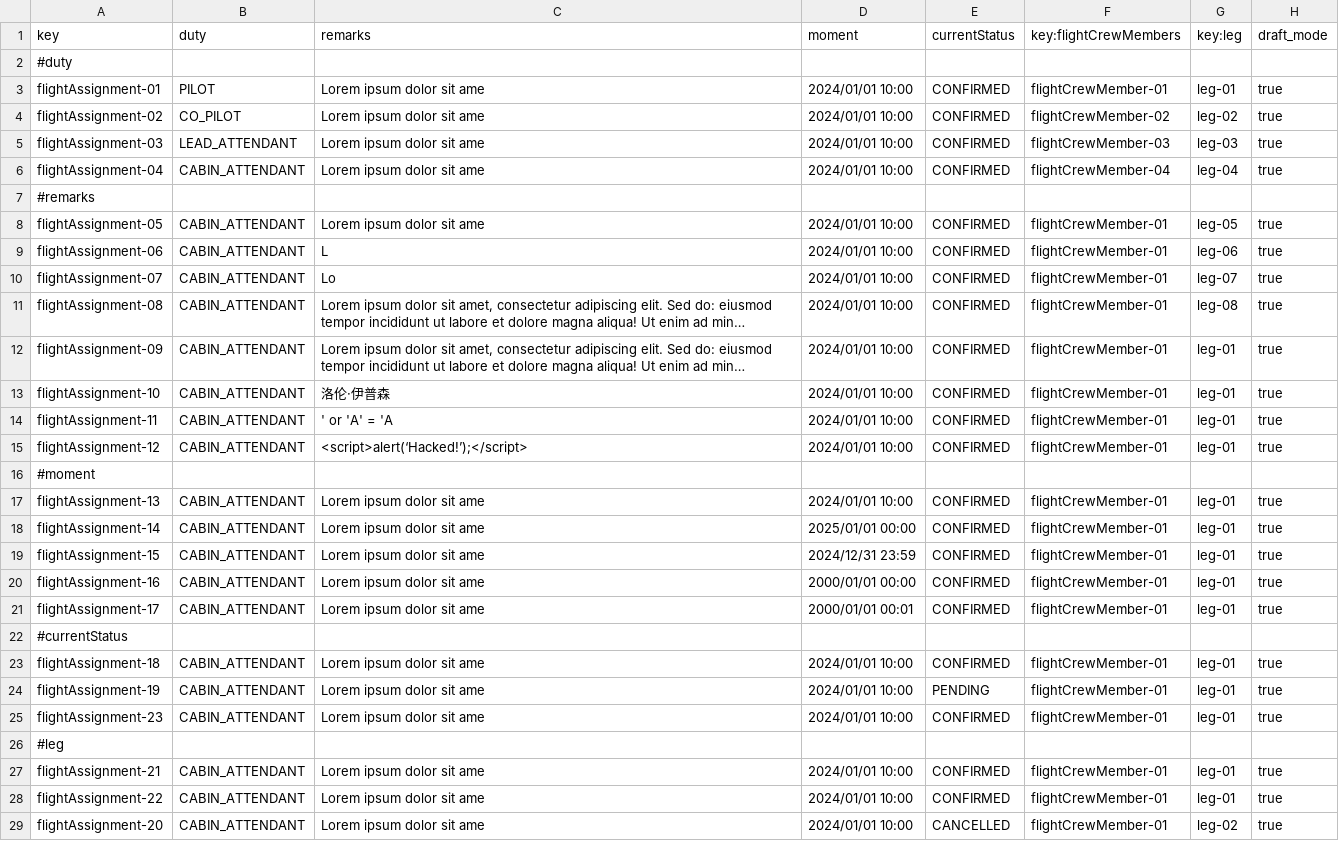
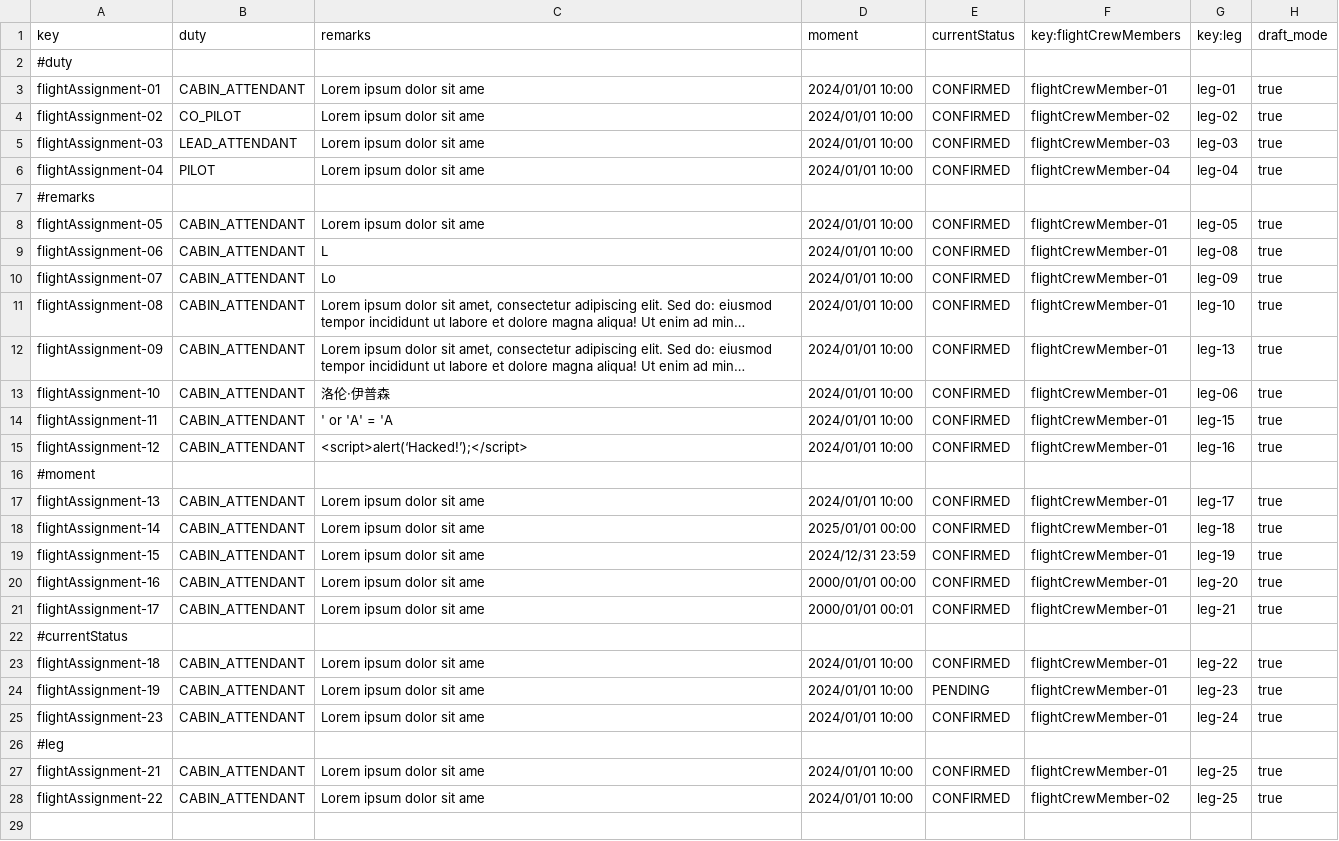
Before and after one commit to paugonpae67/Acme-ANS, a CSV file: src/main/resources/WEB-INF/data/sample/flightAssignment.csv, drawn as a sheet; only a part is shown; long unchanged cells end in …; the diff covers the shown part only; the diff names each change by its address in the sheet, - before the commit and + after, or states it on an @@ line.

```diff
--- a/src/main/resources/WEB-INF/data/sample/flightAssignment.csv
+++ b/src/main/resources/WEB-INF/data/sample/flightAssignment.csv
-B3 (duty): PILOT
+B3 (duty): CABIN_ATTENDANT
-B6 (duty): CABIN_ATTENDANT
+B6 (duty): PILOT
-G9 (key:leg): leg-06
+G9 (key:leg): leg-08
-G10 (key:leg): leg-07
+G10 (key:leg): leg-09
-G11 (key:leg): leg-08
+G11 (key:leg): leg-10
-G12 (key:leg): leg-01
+G12 (key:leg): leg-13
-G13 (key:leg): leg-01
+G13 (key:leg): leg-06
-G14 (key:leg): leg-01
+G14 (key:leg): leg-15
-G15 (key:leg): leg-01
+G15 (key:leg): leg-16
-G17 (key:leg): leg-01
+G17 (key:leg): leg-17
-G18 (key:leg): leg-01
+G18 (key:leg): leg-18
-G19 (key:leg): leg-01
+G19 (key:leg): leg-19
-G20 (key:leg): leg-01
+G20 (key:leg): leg-20
-G21 (key:leg): leg-01
+G21 (key:leg): leg-21
-G23 (key:leg): leg-01
+G23 (key:leg): leg-22
-G24 (key:leg): leg-01
+G24 (key:leg): leg-23
-G25 (key:leg): leg-01
+G25 (key:leg): leg-24
-G27:G28 (key:leg): leg-01
+G27:G28 (key:leg): leg-25
-F28 (key:flightCrewMembers): flightCrewMember-01
+F28 (key:flightCrewMembers): flightCrewMember-02
-row 29: flightAssignment-20 | CABIN_ATTENDANT | Lorem ipsum dolor sit ame | 2024/01/01 10:00 | CANCELLED | flightCrewMember-01 | leg-02 | true
```
Also changed, not shown: 1 removed row elsewhere in this file, src/main/resources/WEB-INF/data/sample/activityLog.csv, 9 other files.
